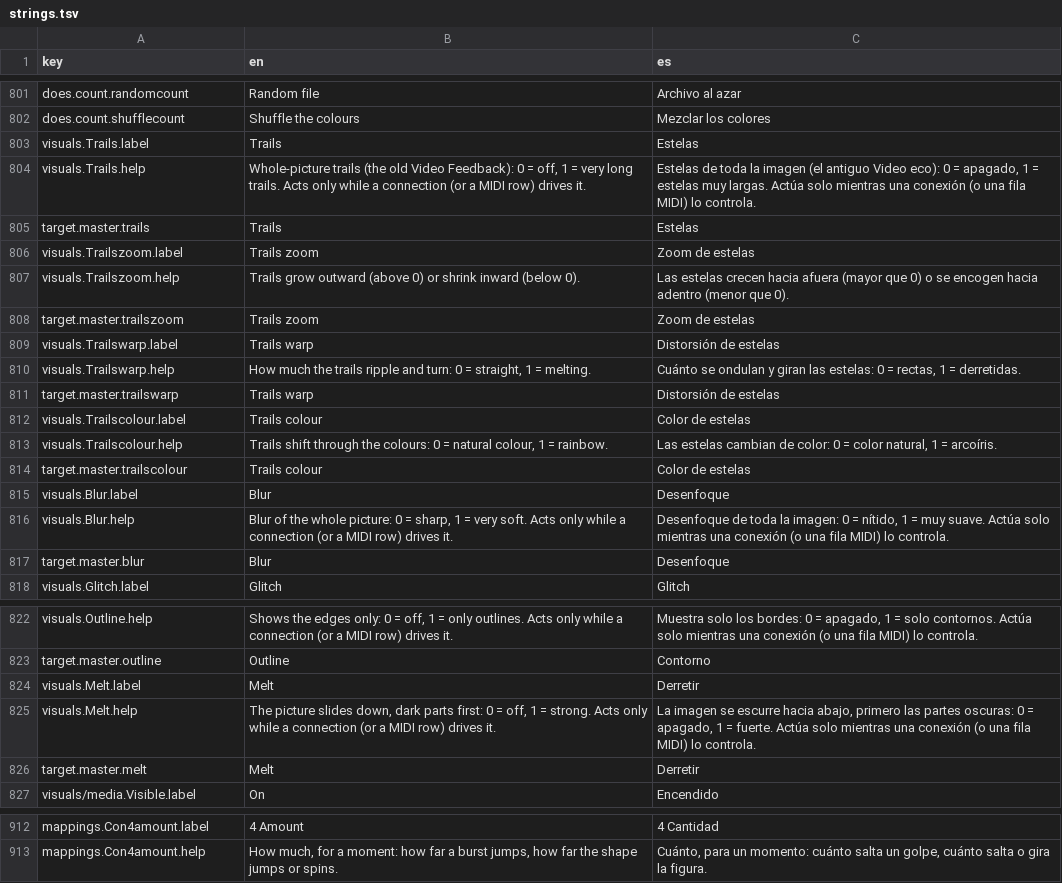
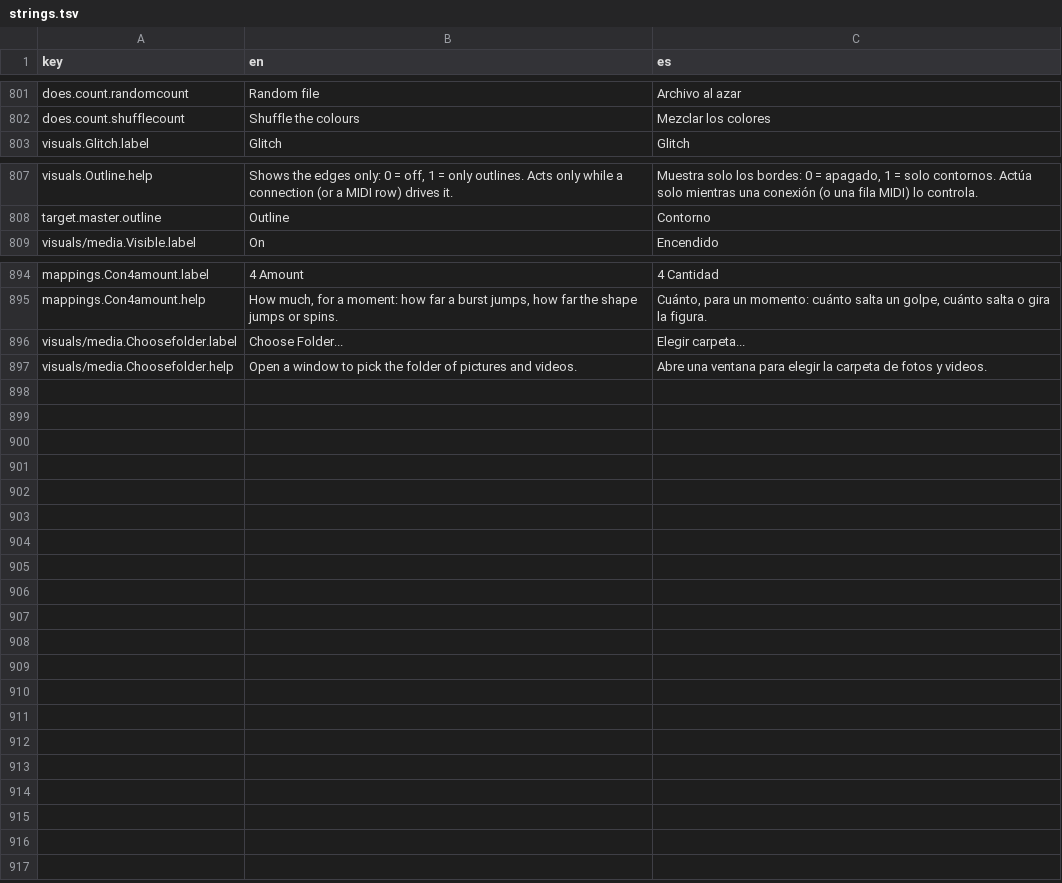
Before and after one commit to neon99999/Interactive-Dance, a TSV file: TouchDesigner/project1/lang/strings.tsv, drawn as a sheet; only a part is shown, gaps mark what is left out; removed rows and columns are numbered as before the commit, all else as after; the diff covers the shown part only; the diff names each change by its address in the sheet, - before the commit and + after, or states it on an @@ line.

```diff
--- a/TouchDesigner/project1/lang/strings.tsv
+++ b/TouchDesigner/project1/lang/strings.tsv
-row 803: visuals.Trails.label | Trails | Estelas
-row 804: visuals.Trails.help | Whole-picture trails (the old Video Feedback): 0 = off, 1 = very long trails. Acts only while a connection (or a MIDI row) drives it. | Estelas de toda la imagen (el antiguo Video eco): 0 = apagado, 1 = estelas muy largas. Actúa solo mientras una conexión (o una fila MIDI) lo controla.
-row 805: target.master.trails | Trails | Estelas
-row 806: visuals.Trailszoom.label | Trails zoom | Zoom de estelas
-row 807: visuals.Trailszoom.help | Trails grow outward (above 0) or shrink inward (below 0). | Las estelas crecen hacia afuera (mayor que 0) o se encogen hacia adentro (menor que 0).
-row 808: target.master.trailszoom | Trails zoom | Zoom de estelas
-row 809: visuals.Trailswarp.label | Trails warp | Distorsión de estelas
-row 810: visuals.Trailswarp.help | How much the trails ripple and turn: 0 = straight, 1 = melting. | Cuánto se ondulan y giran las estelas: 0 = rectas, 1 = derretidas.
-row 811: target.master.trailswarp | Trails warp | Distorsión de estelas
-row 812: visuals.Trailscolour.label | Trails colour | Color de estelas
-row 813: visuals.Trailscolour.help | Trails shift through the colours: 0 = natural colour, 1 = rainbow. | Las estelas cambian de color: 0 = color natural, 1 = arcoíris.
-row 814: target.master.trailscolour | Trails colour | Color de estelas
-row 815: visuals.Blur.label | Blur | Desenfoque
-row 816: visuals.Blur.help | Blur of the whole picture: 0 = sharp, 1 = very soft. Acts only while a connection (or a MIDI row) drives it. | Desenfoque de toda la imagen: 0 = nítido, 1 = muy suave. Actúa solo mientras una conexión (o una fila MIDI) lo controla.
-row 817: target.master.blur | Blur | Desenfoque
-row 824: visuals.Melt.label | Melt | Derretir
-row 825: visuals.Melt.help | The picture slides down, dark parts first: 0 = off, 1 = strong. Acts only while a connection (or a MIDI row) drives it. | La imagen se escurre hacia abajo, primero las partes oscuras: 0 = apagado, 1 = fuerte. Actúa solo mientras una conexión (o una fila MIDI) lo controla.
-row 826: target.master.melt | Melt | Derretir
+row 896: visuals/media.Choosefolder.label | Choose Folder... | Elegir carpeta...
+row 897: visuals/media.Choosefolder.help | Open a window to pick the folder of pictures and videos. | Abre una ventana para elegir la carpeta de fotos y videos.
```
Also changed, not shown: 4 edited cells elsewhere in this file, TouchDesigner/project1/control/layout.tsv, TouchDesigner/project1/externalizations.tsv, 15 other files.
